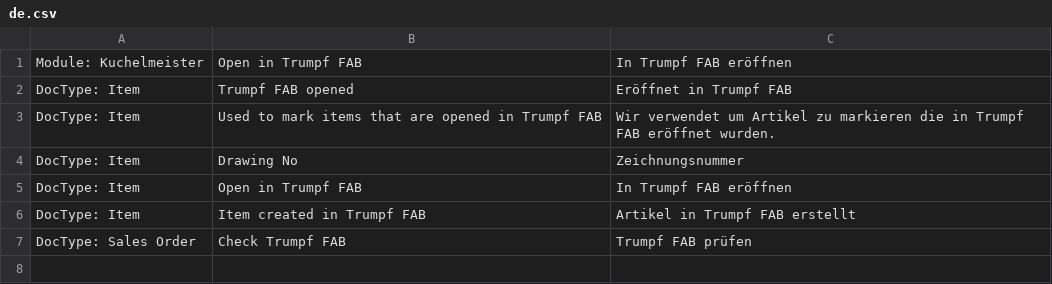
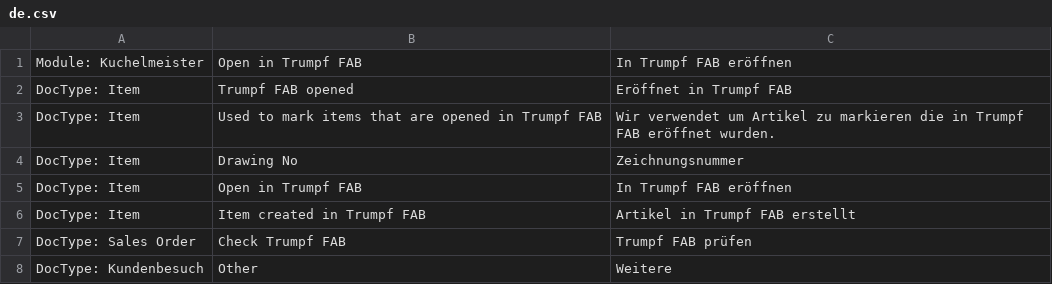
Before and after one commit to libracore/kuchelmeister, a CSV file: kuchelmeister/translations/de.csv, drawn as a sheet.

```diff
--- a/kuchelmeister/translations/de.csv
+++ b/kuchelmeister/translations/de.csv
@@ -7 +7,2 @@ DocType: Item,Item created in Trumpf FAB,Artikel in Trumpf FAB erstellt
 DocType: Sales Order,Check Trumpf FAB,Trumpf FAB prüfen
+DocType: Kundenbesuch,Other,Weitere
```
Also changed, not shown: 10 other files.
